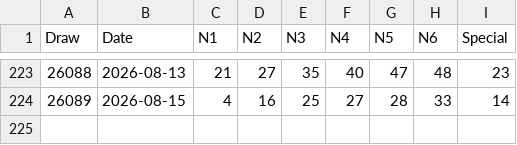
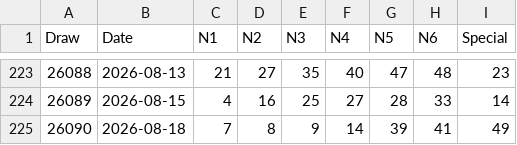
Before and after one commit to zendog968-ai/mark-six-ai-prediction, a CSV file: data/lotto_history_real.csv, drawn as a sheet; only a part is shown, gaps mark what is left out; the diff names each change by its address in the sheet, - before the commit and + after, or states it on an @@ line.

```diff
--- a/data/lotto_history_real.csv
+++ b/data/lotto_history_real.csv
+row 225: 26090 | 2026-08-18 | 7 | 8 | 9 | 14 | 39 | 41 | 49
```
Also changed, not shown: 2 other files.
